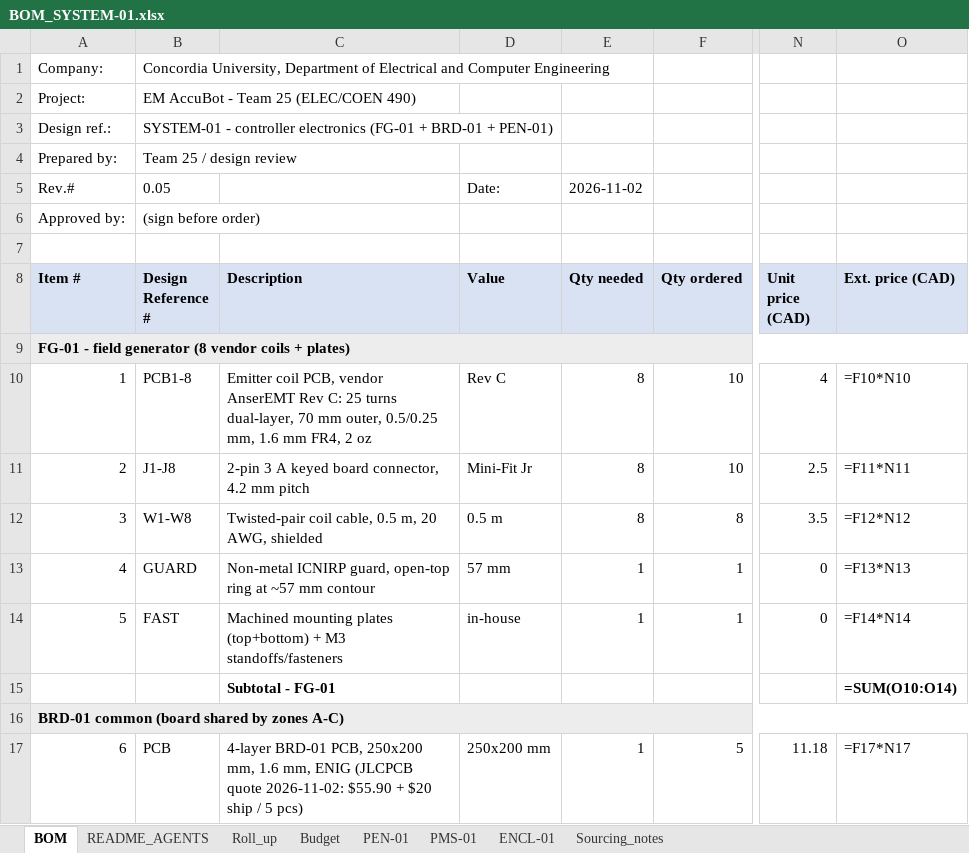
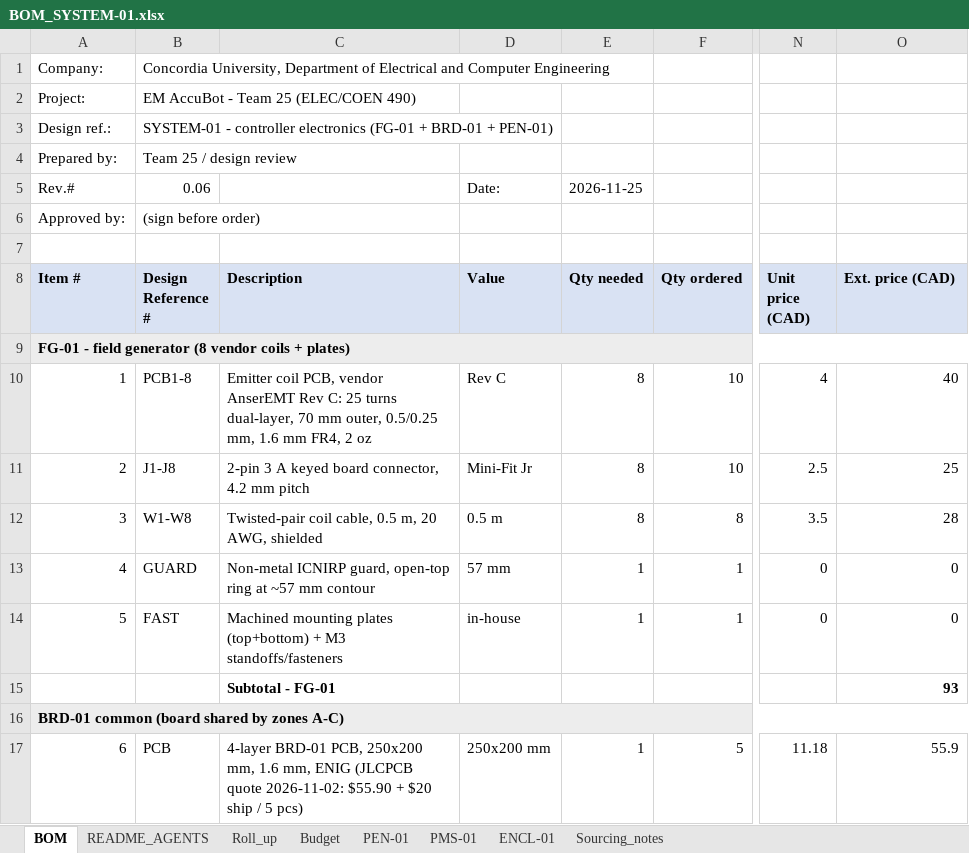
Before and after one commit to poisnoir/Capstone, an Excel workbook: hardware/bom/BOM_SYSTEM-01.xlsx, sheet BOM, drawn as a sheet; only a part is shown, gaps mark what is left out; values as stored, in another font and other column widths than the file's, no borders; formulas without a stored value are shown as written; the diff covers the shown part only; the diff names each change by its address in the sheet, - before the commit and + after, or states it on an @@ line.

```diff
--- a/hardware/bom/BOM_SYSTEM-01.xlsx (sheet BOM)
+++ b/hardware/bom/BOM_SYSTEM-01.xlsx (sheet BOM)
-B5 (Design Reference #): 0.05
+B5 (Design Reference #): 0.06
-E5 (Qty needed): 2026-11-02
+E5 (Qty needed): 2026-11-25
-O10 (Ext. price (CAD)): =F10*N10
+O10 (Ext. price (CAD)): 40
-O11 (Ext. price (CAD)): =F11*N11
+O11 (Ext. price (CAD)): 25
-O12 (Ext. price (CAD)): =F12*N12
+O12 (Ext. price (CAD)): 28
-O13 (Ext. price (CAD)): =F13*N13
+O13 (Ext. price (CAD)): 0
-O14 (Ext. price (CAD)): =F14*N14
+O14 (Ext. price (CAD)): 0
-O15 (Ext. price (CAD)): =SUM(O10:O14)
+O15 (Ext. price (CAD)): 93
-O17 (Ext. price (CAD)): =F17*N17
+O17 (Ext. price (CAD)): 55.9
```
Also changed, not shown: 118 edited cells elsewhere in this sheet, sheet Roll_up, sheet ENCL-01, sheet Sourcing_notes, sheet Budget, sheet PEN-01, sheet README_AGENTS, 1 more sheet, formulas that keep their value, 9 other files.
